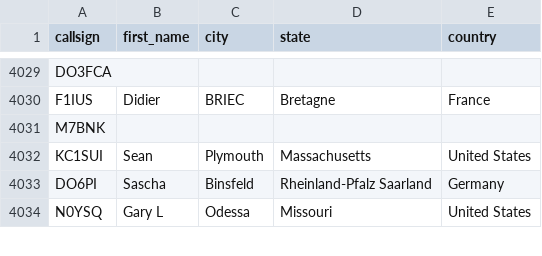
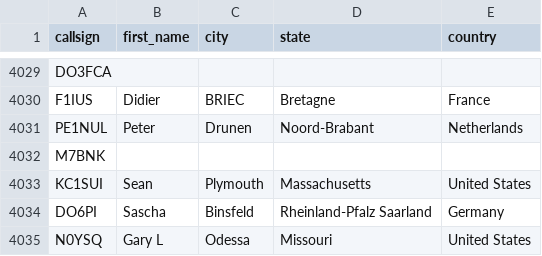
Before and after one commit to DMR-Database/dmr-database-appdata, a CSV file: dapnet.csv, drawn as a sheet; only a part is shown, gaps mark what is left out; the diff names each change by its address in the sheet, - before the commit and + after, or states it on an @@ line.

```diff
--- a/dapnet.csv
+++ b/dapnet.csv
+row 4031: PE1NUL | Peter | Drunen | Noord-Brabant | Netherlands
```
Also changed, not shown: 1 other file.
